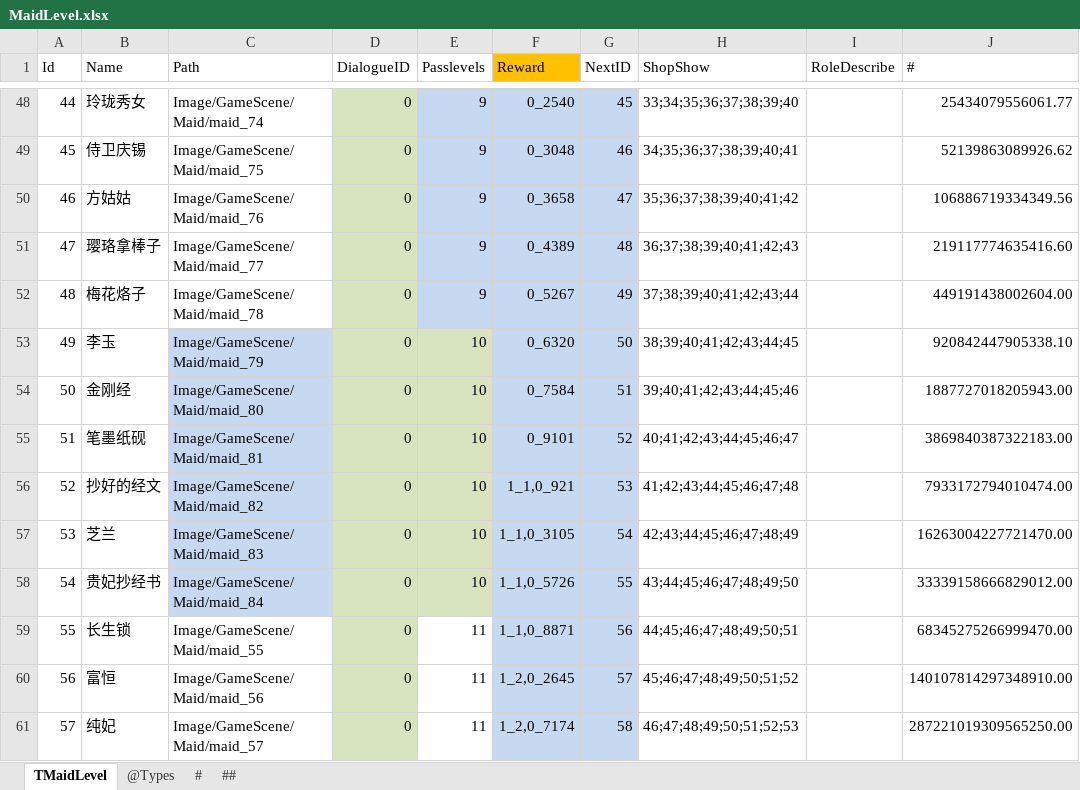
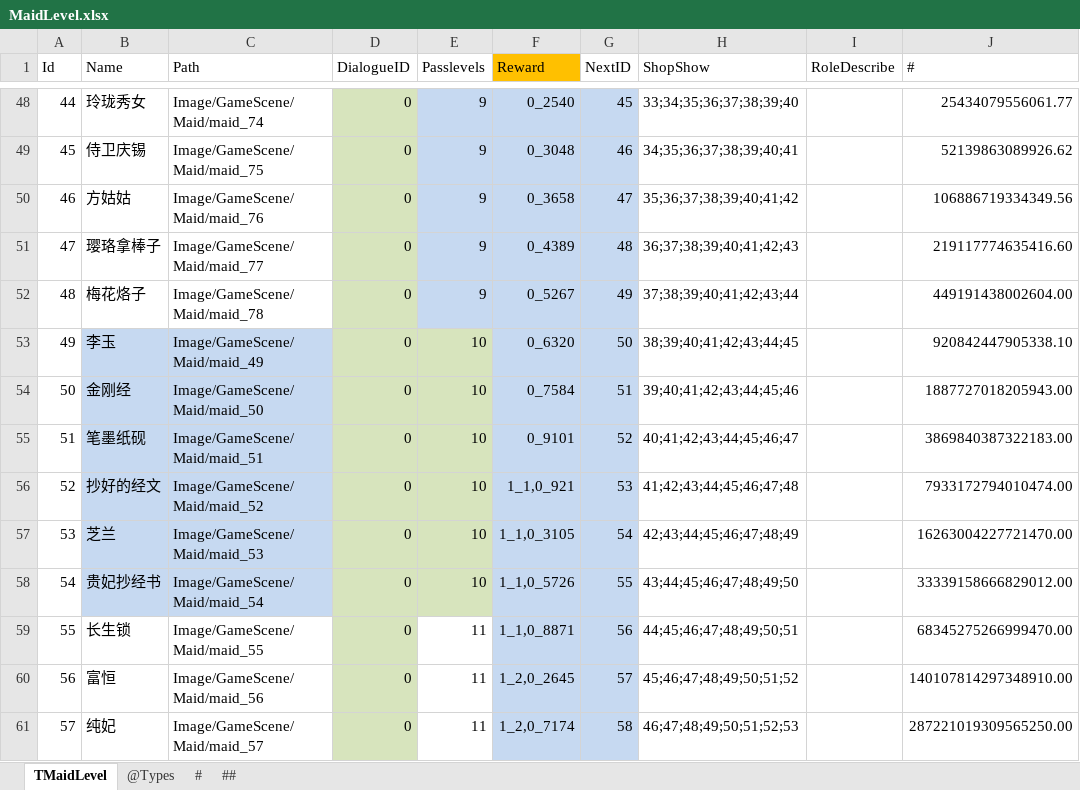
Before and after one commit to gaozhengshuang/familyfight, an Excel workbook: docs/excel/MaidLevel.xlsx, sheet TMaidLevel, drawn as a sheet; only a part is shown, gaps mark what is left out; values as stored, in another font and other column widths than the file's, no borders; the diff names each change by its address in the sheet, - before the commit and + after, or states it on an @@ line.

```diff
--- a/docs/excel/MaidLevel.xlsx (sheet TMaidLevel)
+++ b/docs/excel/MaidLevel.xlsx (sheet TMaidLevel)
-B53:B58 fill: none
+B53:B58 fill: #C6D9F1
-C53 (Path): Image/GameScene/Maid/maid_79
+C53 (Path): Image/GameScene/Maid/maid_49
-C54 (Path): Image/GameScene/Maid/maid_80
+C54 (Path): Image/GameScene/Maid/maid_50
-C55 (Path): Image/GameScene/Maid/maid_81
+C55 (Path): Image/GameScene/Maid/maid_51
-C56 (Path): Image/GameScene/Maid/maid_82
+C56 (Path): Image/GameScene/Maid/maid_52
-C57 (Path): Image/GameScene/Maid/maid_83
+C57 (Path): Image/GameScene/Maid/maid_53
-C58 (Path): Image/GameScene/Maid/maid_84
+C58 (Path): Image/GameScene/Maid/maid_54
```
Also changed, not shown: 13 other files.
